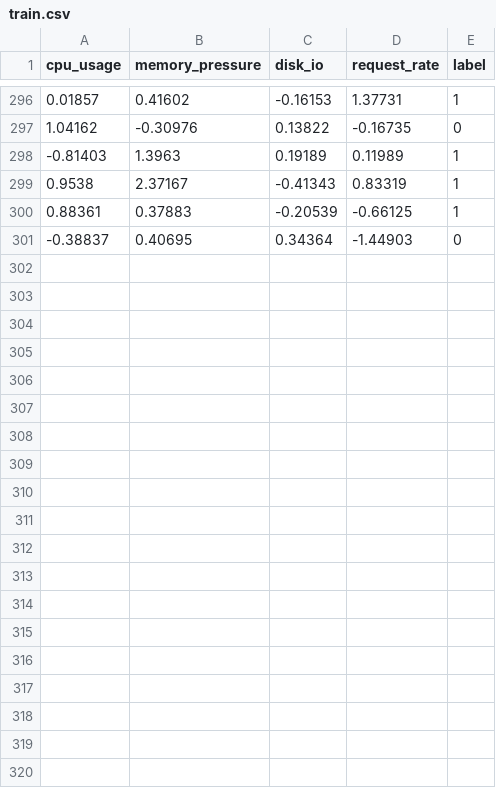
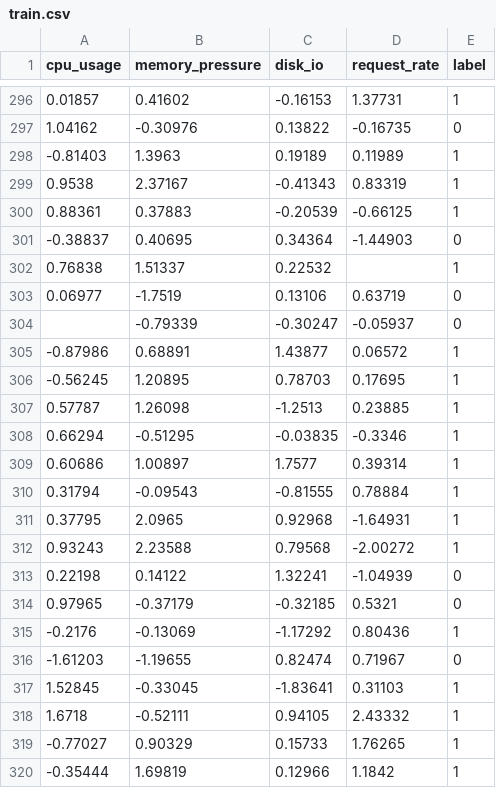
Before and after one commit to ateebakmal/DevOps-Lab-Mid, a CSV file: dataset/train.csv, drawn as a sheet; only a part is shown, gaps mark what is left out; the diff covers the shown part only; the diff names each change by its address in the sheet, - before the commit and + after, or states it on an @@ line.

```diff
--- a/dataset/train.csv
+++ b/dataset/train.csv
+row 302: 0.76838 | 1.51337 | 0.22532 |  | 1
+row 303: 0.06977 | -1.7519 | 0.13106 | 0.63719 | 0
+row 304:  | -0.79339 | -0.30247 | -0.05937 | 0
+row 305: -0.87986 | 0.68891 | 1.43877 | 0.06572 | 1
+row 306: -0.56245 | 1.20895 | 0.78703 | 0.17695 | 1
+row 307: 0.57787 | 1.26098 | -1.2513 | 0.23885 | 1
+row 308: 0.66294 | -0.51295 | -0.03835 | -0.3346 | 1
+row 309: 0.60686 | 1.00897 | 1.7577 | 0.39314 | 1
+row 310: 0.31794 | -0.09543 | -0.81555 | 0.78884 | 1
+row 311: 0.37795 | 2.0965 | 0.92968 | -1.64931 | 1
+row 312: 0.93243 | 2.23588 | 0.79568 | -2.00272 | 1
+row 313: 0.22198 | 0.14122 | 1.32241 | -1.04939 | 0
+row 314: 0.97965 | -0.37179 | -0.32185 | 0.5321 | 0
+row 315: -0.2176 | -0.13069 | -1.17292 | 0.80436 | 1
+row 316: -1.61203 | -1.19655 | 0.82474 | 0.71967 | 0
+row 317: 1.52845 | -0.33045 | -1.83641 | 0.31103 | 1
+row 318: 1.6718 | -0.52111 | 0.94105 | 2.43332 | 1
+row 319: -0.77027 | 0.90329 | 0.15733 | 1.76265 | 1
+row 320: -0.35444 | 1.69819 | 0.12966 | 1.1842 | 1
```
Also changed, not shown: 21 added rows elsewhere in this file.
